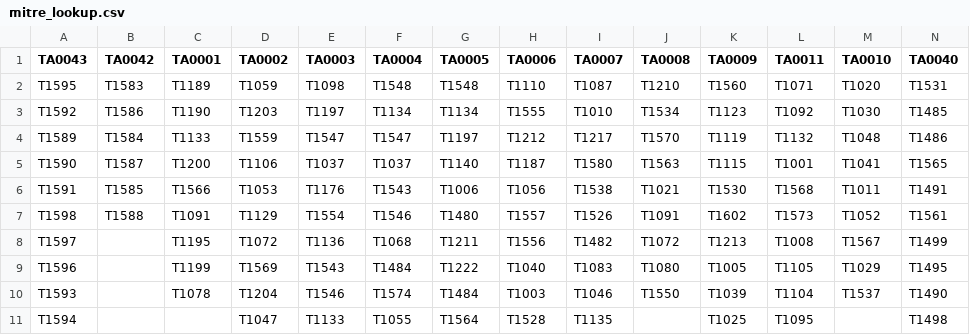
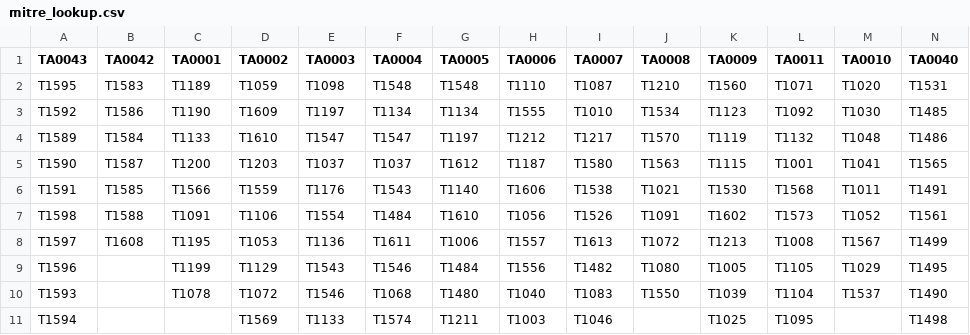
Before and after one commit to seynur/DA-ESS-MitreContent, a CSV file: lookups/mitre_lookup.csv, drawn as a sheet; only a part is shown; the diff covers the shown part only.

```diff
--- a/lookups/mitre_lookup.csv
+++ b/lookups/mitre_lookup.csv
@@ -2,10 +2,10 @@ TA0043,TA0042,TA0001,TA0002,TA0003,TA0004,TA0005,TA0006,TA0007,TA0008,TA0009,TA0
 T1595,T1583,T1189,T1059,T1098,T1548,T1548,T1110,T1087,T1210,T1560,T1071,T1020,T1531
-T1592,T1586,T1190,T1203,T1197,T1134,T1134,T1555,T1010,T1534,T1123,T1092,T1030,T1485
-T1589,T1584,T1133,T1559,T1547,T1547,T1197,T1212,T1217,T1570,T1119,T1132,T1048,T1486
-T1590,T1587,T1200,T1106,T1037,T1037,T1140,T1187,T1580,T1563,T1115,T1001,T1041,T1565
-T1591,T1585,T1566,T1053,T1176,T1543,T1006,T1056,T1538,T1021,T1530,T1568,T1011,T1491
-T1598,T1588,T1091,T1129,T1554,T1546,T1480,T1557,T1526,T1091,T1602,T1573,T1052,T1561
-T1597,,T1195,T1072,T1136,T1068,T1211,T1556,T1482,T1072,T1213,T1008,T1567,T1499
-T1596,,T1199,T1569,T1543,T1484,T1222,T1040,T1083,T1080,T1005,T1105,T1029,T1495
-T1593,,T1078,T1204,T1546,T1574,T1484,T1003,T1046,T1550,T1039,T1104,T1537,T1490
-T1594,,,T1047,T1133,T1055,T1564,T1528,T1135,,T1025,T1095,,T1498
+T1592,T1586,T1190,T1609,T1197,T1134,T1134,T1555,T1010,T1534,T1123,T1092,T1030,T1485
+T1589,T1584,T1133,T1610,T1547,T1547,T1197,T1212,T1217,T1570,T1119,T1132,T1048,T1486
+T1590,T1587,T1200,T1203,T1037,T1037,T1612,T1187,T1580,T1563,T1115,T1001,T1041,T1565
+T1591,T1585,T1566,T1559,T1176,T1543,T1140,T1606,T1538,T1021,T1530,T1568,T1011,T1491
+T1598,T1588,T1091,T1106,T1554,T1484,T1610,T1056,T1526,T1091,T1602,T1573,T1052,T1561
+T1597,T1608,T1195,T1053,T1136,T1611,T1006,T1557,T1613,T1072,T1213,T1008,T1567,T1499
+T1596,,T1199,T1129,T1543,T1546,T1484,T1556,T1482,T1080,T1005,T1105,T1029,T1495
+T1593,,T1078,T1072,T1546,T1068,T1480,T1040,T1083,T1550,T1039,T1104,T1537,T1490
+T1594,,,T1569,T1133,T1574,T1211,T1003,T1046,,T1025,T1095,,T1498
```
Also changed, not shown: 2 added rows and 28 edited cells elsewhere in this file, lookups/mitre_lookup_subtechniques.csv.
